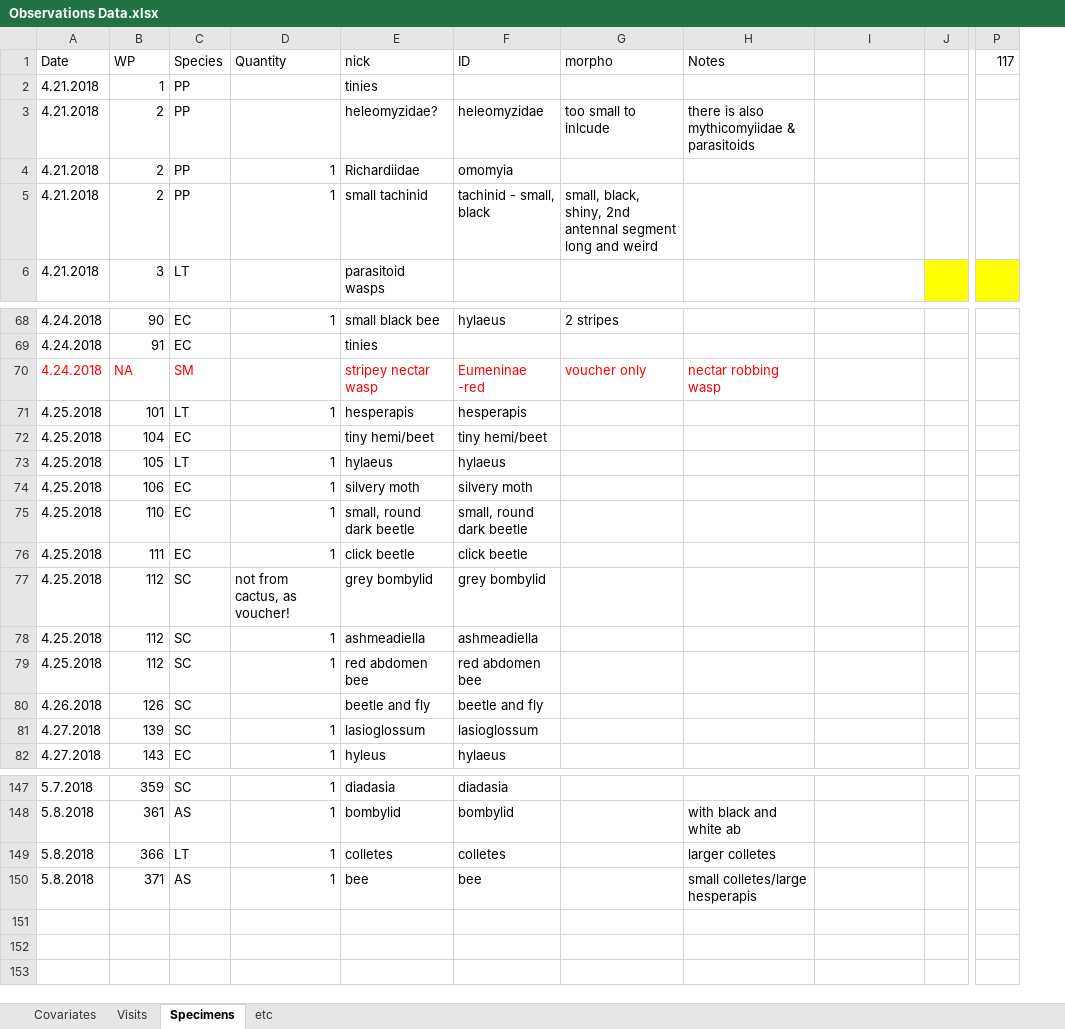
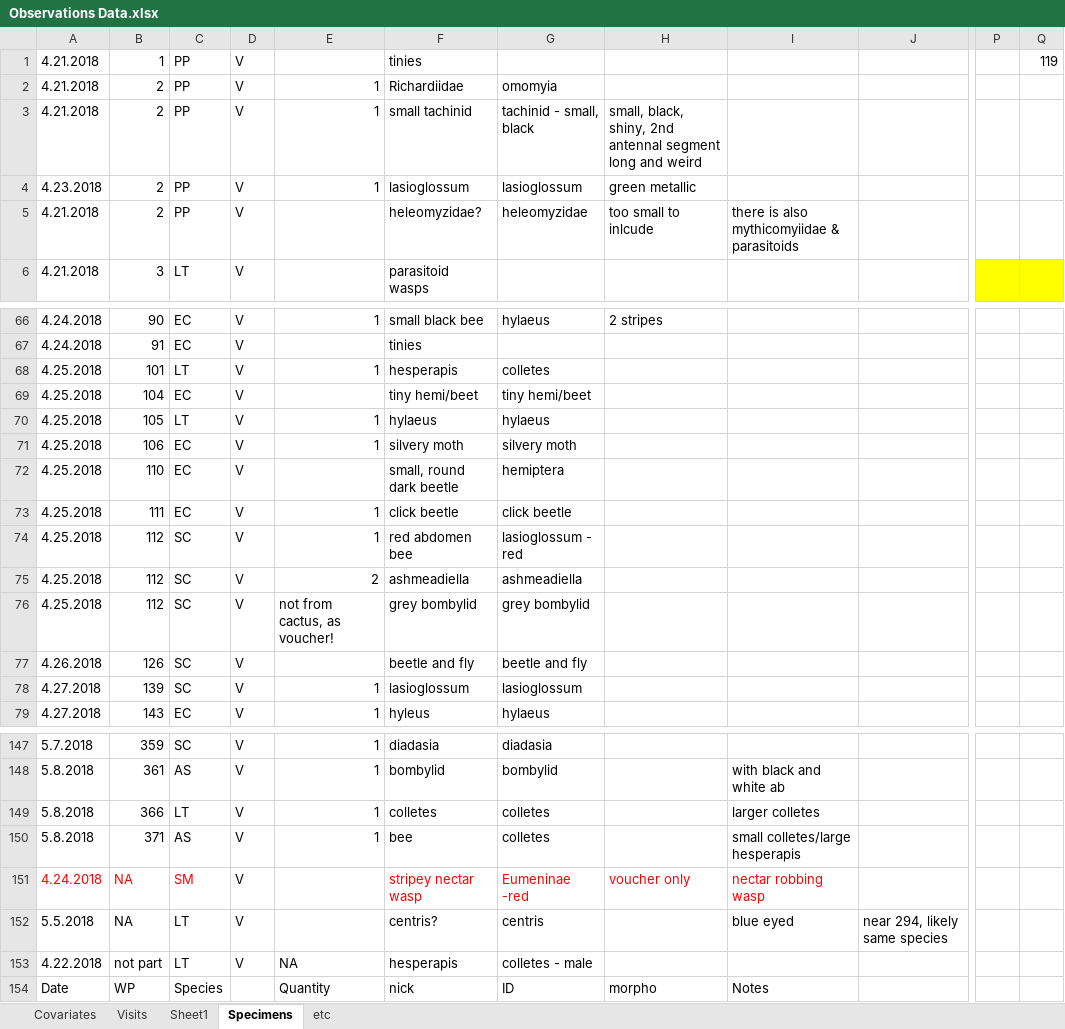
Before and after one commit to jennabraun/foundation-pollination, an Excel workbook: Data/Observations Data.xlsx, sheet Specimens, drawn as a sheet; only a part is shown, gaps mark what is left out; values as stored, in another font and other column widths than the file's, no borders; removed rows and columns are numbered as before the commit, all else as after; rows hold the shown columns only; the diff covers the shown part only; the diff names each change by its address in the sheet, - before the commit and + after, or states it on an @@ line.

```diff
--- a/Data/Observations Data.xlsx (sheet Specimens)
+++ b/Data/Observations Data.xlsx (sheet Specimens)
+sheet tab: Sheet1
+column D, rows 1-3: all V; row 6: V; rows 66-73: all V; rows 76-79: all V; rows 147-150: all V
-column J, empty
-column P, empty
+column P, empty
+column Q, row 1: 119
@@ row 45 moved to row 4: 4.23.2018 @@
@@ row 3 moved to row 5: 4.21.2018 @@
-G68: hesperapis
+G68: colletes
-E72: 1
+E72: (empty)
-G72: small, round dark beetle
+G72: hemiptera
+row 74: 4.25.2018 | 112 | SC | V | 1 | red abdomen bee | lasioglossum - red
+row 75: 4.25.2018 | 112 | SC | V | 2 | ashmeadiella | ashmeadiella
-row 78: 4.25.2018 | 112 | SC | 1 | ashmeadiella | ashmeadiella
-row 79: 4.25.2018 | 112 | SC | 1 | red abdomen bee | red abdomen bee
-G150: bee
+G150: colletes
@@ row 70 moved to row 151: 4.24.2018 @@
+row 152: 5.5.2018 | NA | LT | V |  | centris? | centris |  | blue eyed | near 294, likely same species
@@ row 44 moved to row 153: 4.22.2018 @@
@@ row 1 moved to row 154: Date @@
```
Also changed, not shown: 4 added rows, 1 removed row, 3 moved rows, 30 edited cells and cell formats elsewhere in this sheet, sheet Visits, sheet Covariates, 3 other files.
